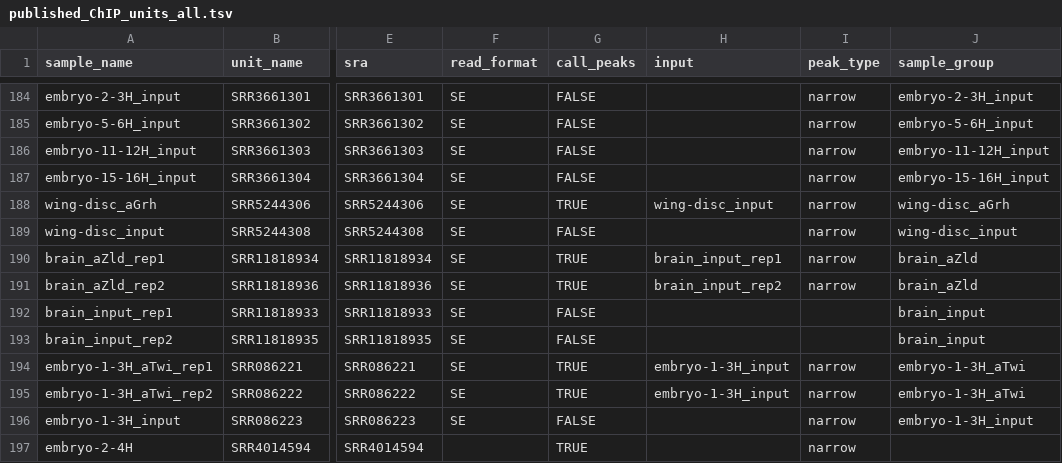
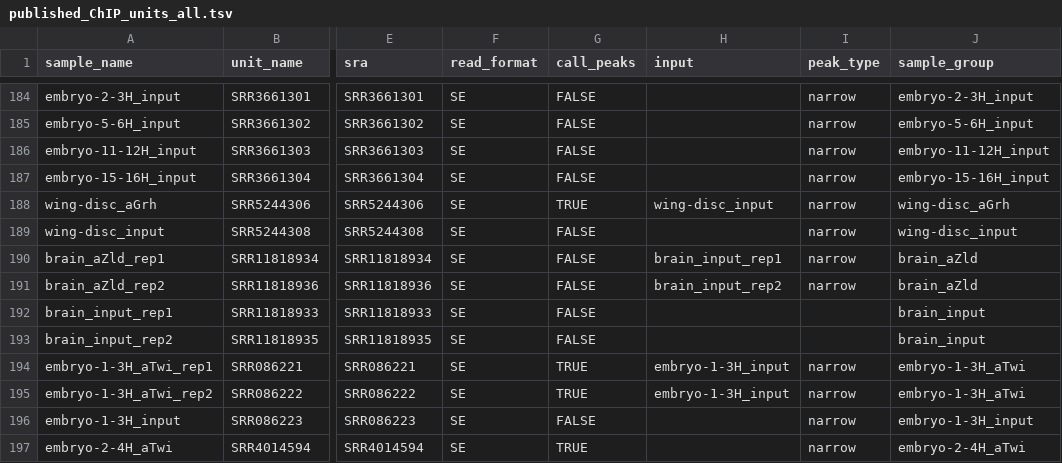
Before and after one commit to tjgibson/S2_pioneers_manuscript, a TSV file: config/published_ChIP_units_all.tsv, drawn as a sheet; only a part is shown, gaps mark what is left out; the diff names each change by its address in the sheet, - before the commit and + after, or states it on an @@ line.

```diff
--- a/config/published_ChIP_units_all.tsv
+++ b/config/published_ChIP_units_all.tsv
-G190:G191 (call_peaks): TRUE
+G190:G191 (call_peaks): FALSE
-A197 (sample_name): embryo-2-4H
+A197 (sample_name): embryo-2-4H_aTwi
-F197 (read_format): (empty)
+F197 (read_format): SE
-J197 (sample_group): (empty)
+J197 (sample_group): embryo-2-4H_aTwi
```
Also changed, not shown: 1 other file.
